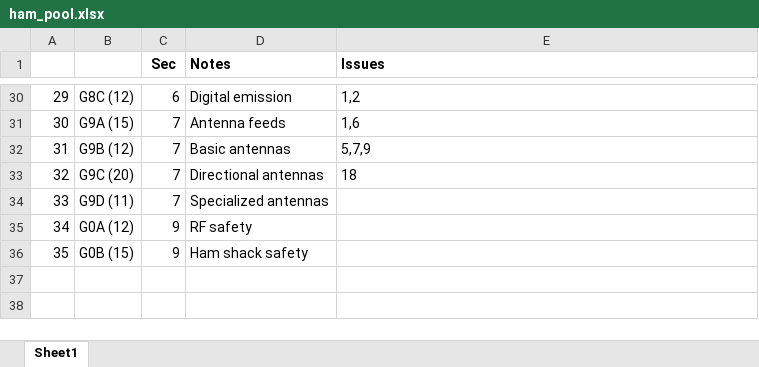
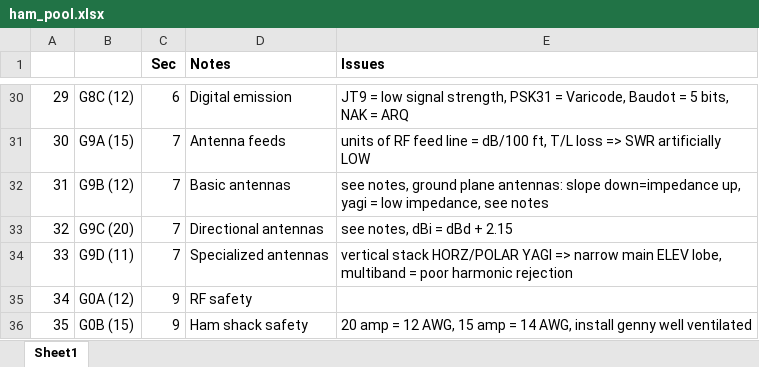
Before and after one commit to walrus7521/code, an Excel workbook: play/docs/ham_pool.xlsx, sheet Sheet1, drawn as a sheet; only a part is shown, gaps mark what is left out; values as stored, in another font and other column widths than the file's, no borders; the diff covers the shown part only; the diff names each change by its address in the sheet, - before the commit and + after, or states it on an @@ line.

```diff
--- a/play/docs/ham_pool.xlsx (sheet Sheet1)
+++ b/play/docs/ham_pool.xlsx (sheet Sheet1)
-E30 (Issues): 1,2
+E30 (Issues): JT9 = low signal strength, PSK31 = Varicode, Baudot = 5 bits, NAK = ARQ
-E31 (Issues): 1,6
+E31 (Issues): units of RF feed line = dB/100 ft, T/L loss => SWR artificially LOW
-E32 (Issues): 5,7,9
+E32 (Issues): see notes, ground plane antennas: slope down=impedance up, yagi = low impedance, see notes
-E33 (Issues): 18
+E33 (Issues): see notes, dBi = dBd + 2.15
-E34 (Issues): (empty)
+E34 (Issues): vertical stack HORZ/POLAR YAGI => narrow main ELEV lobe, multiband = poor harmonic rejection
-E36 (Issues): (empty)
+E36 (Issues): 20 amp = 12 AWG, 15 amp = 14 AWG, install genny well ventilated
```
Also changed, not shown: 23 edited cells elsewhere in this sheet.
